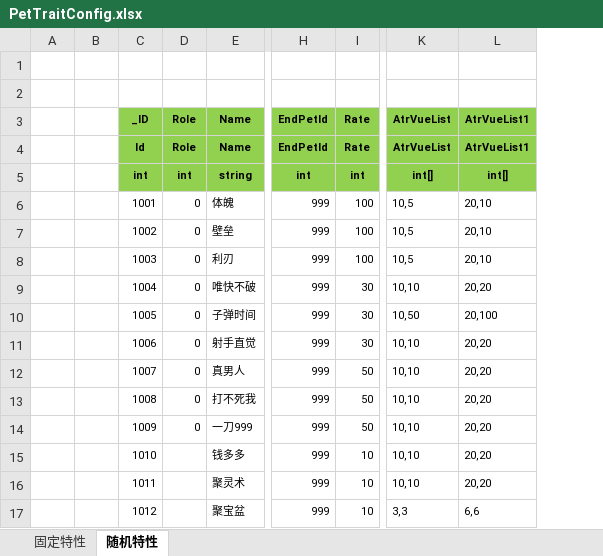
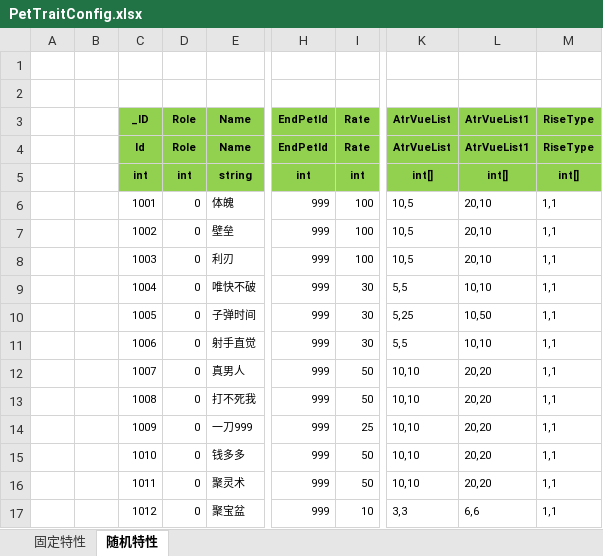
Before and after one commit to wokanjianyang/legend2, an Excel workbook: Excel/PetTraitConfig.xlsx, sheet 随机特性, drawn as a sheet; only a part is shown, gaps mark what is left out; values as stored, in another font and other column widths than the file's, no borders; the diff names each change by its address in the sheet, - before the commit and + after, or states it on an @@ line.

```diff
--- a/Excel/PetTraitConfig.xlsx (sheet 随机特性)
+++ b/Excel/PetTraitConfig.xlsx (sheet 随机特性)
+column M (RiseType), rows 4-17: RiseType | int[] | 1,1 | 1,1 | 1,1 | 1,1 | 1,1 | 1,1 | 1,1 | 1,1 | 1,1 | 1,1 | 1,1 | 1,1
-K9 (AtrVueList): 10,10
+K9 (AtrVueList): 5,5
-L9 (AtrVueList1): 20,20
+L9 (AtrVueList1): 10,10
-K10 (AtrVueList): 10,50
+K10 (AtrVueList): 5,25
-L10 (AtrVueList1): 20,100
+L10 (AtrVueList1): 10,50
-K11 (AtrVueList): 10,10
+K11 (AtrVueList): 5,5
-L11 (AtrVueList1): 20,20
+L11 (AtrVueList1): 10,10
-I14 (Rate): 50
+I14 (Rate): 25
-D15:D17 (Role): (empty)
+D15:D17 (Role): 0
-I15:I16 (Rate): 10
+I15:I16 (Rate): 50
```
Also changed, not shown: sheet 固定特性, 12 other files.
